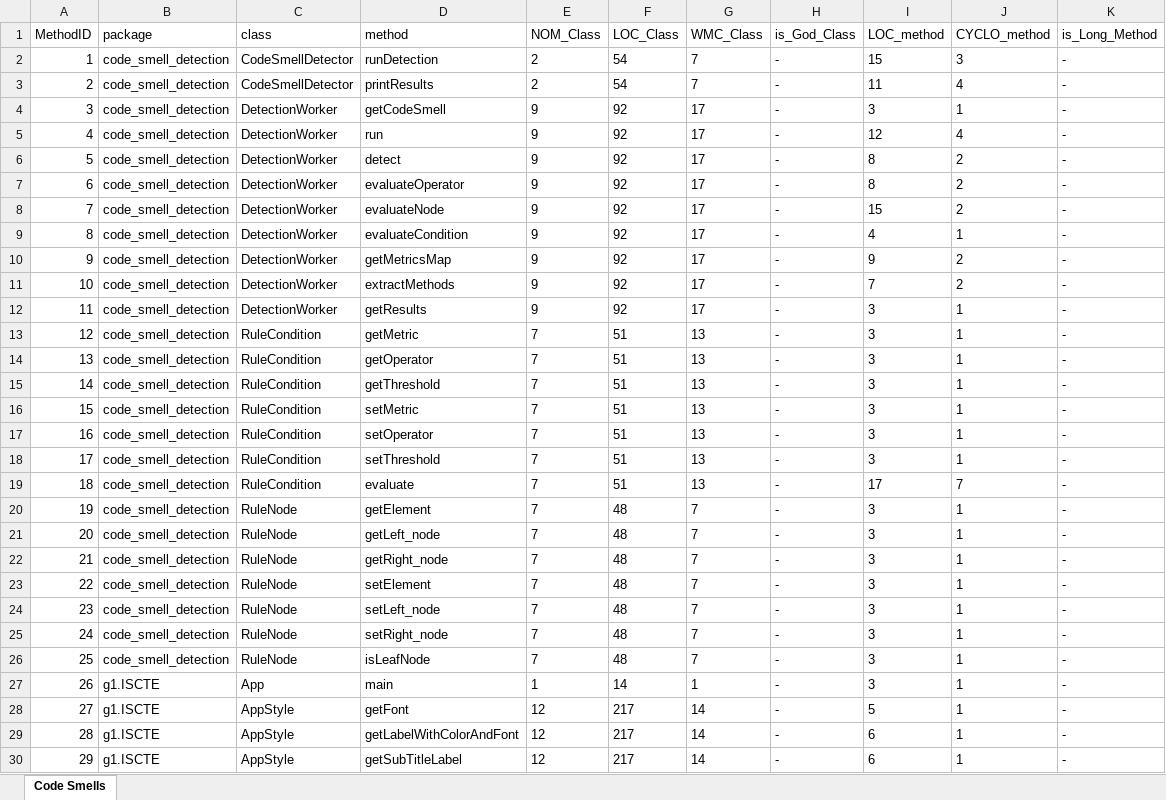
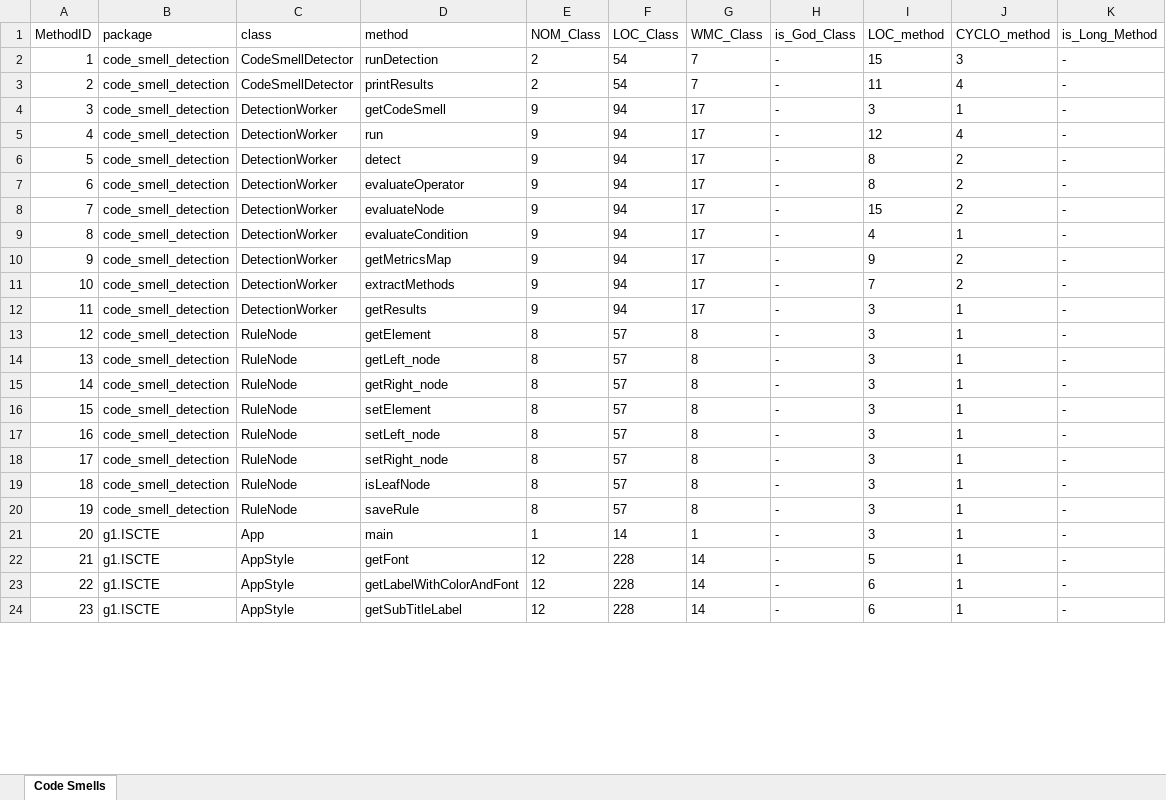
Before and after one commit to miguel-arrf/ES-2Sem-2021-Grupo-1, an Excel workbook: src/src_metrics.xlsx, sheet Code Smells, drawn as a sheet; only a part is shown; values as stored, in another font and other column widths than the file's, no borders; removed rows and columns are numbered as before the commit, all else as after; the diff covers the shown part only; the diff names each change by its address in the sheet, - before the commit and + after, or states it on an @@ line.

Commit message:
Optimized and organized code in FinalMain.java, ConditionBlock.java and AndBlock.java.

```diff
--- a/src/src_metrics.xlsx (sheet Code Smells)
+++ b/src/src_metrics.xlsx (sheet Code Smells)
-F4:F12 (LOC_Class): 92
+F4:F12 (LOC_Class): 94
-row 13: 12 | code_smell_detection | RuleCondition | getMetric | 7 | 51 | 13 | - | 3 | 1 | -
-row 14: 13 | code_smell_detection | RuleCondition | getOperator | 7 | 51 | 13 | - | 3 | 1 | -
-row 15: 14 | code_smell_detection | RuleCondition | getThreshold | 7 | 51 | 13 | - | 3 | 1 | -
-row 16: 15 | code_smell_detection | RuleCondition | setMetric | 7 | 51 | 13 | - | 3 | 1 | -
-row 17: 16 | code_smell_detection | RuleCondition | setOperator | 7 | 51 | 13 | - | 3 | 1 | -
-row 18: 17 | code_smell_detection | RuleCondition | setThreshold | 7 | 51 | 13 | - | 3 | 1 | -
-row 19: 18 | code_smell_detection | RuleCondition | evaluate | 7 | 51 | 13 | - | 17 | 7 | -
@@ column A (MethodID) renumbered from row 13 down @@
-E13:E19 (NOM_Class): 7
+E13:E19 (NOM_Class): 8
-F13:F19 (LOC_Class): 48
+F13:F19 (LOC_Class): 57
-G13:G19 (WMC_Class): 7
+G13:G19 (WMC_Class): 8
+row 20: 19 | code_smell_detection | RuleNode | saveRule | 8 | 57 | 8 | - | 3 | 1 | -
-F22:F24 (LOC_Class): 217
+F22:F24 (LOC_Class): 228
```
Also changed, not shown: 20 added rows and 143 edited cells elsewhere in this sheet, 14 other files.
